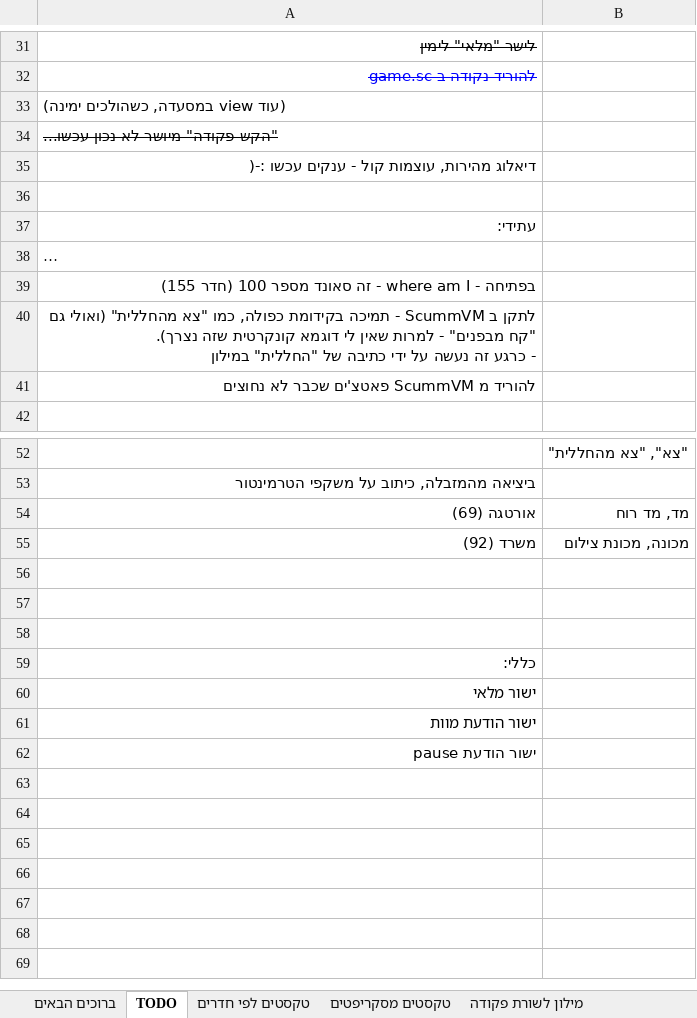
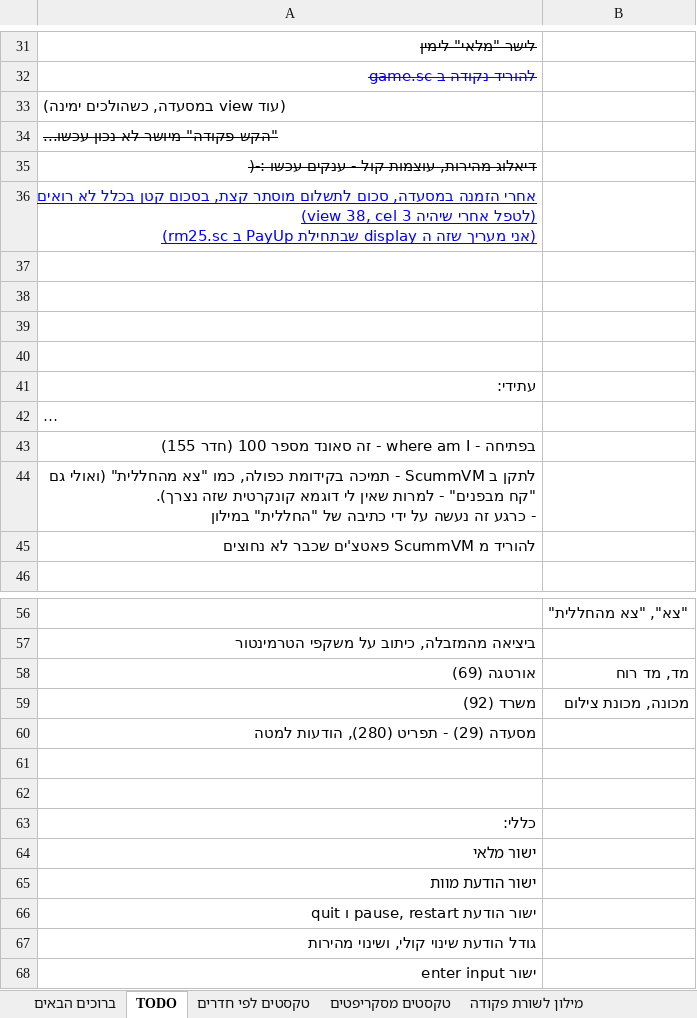
Before and after one commit to adventurebrew/HebrewAdventure, an Excel workbook: sq3/PATCHES/sq3.xlsx, sheet TODO, drawn as a sheet; only a part is shown, gaps mark what is left out; long unchanged cells end in …; values as stored, in another font and other column widths than the file's, no borders; charts and pictures not drawn; addresses are those after the commit; ↵ is a line break in a cell; the diff names each change by its address in the sheet, - before the commit and + after, or states it on an @@ line.

```diff
--- a/sq3/PATCHES/sq3.xlsx (sheet TODO)
+++ b/sq3/PATCHES/sq3.xlsx (sheet TODO)
-A35 strikethrough: off
+A35 strikethrough: on
+row 36: אחרי הזמנה במסעדה, סכום לתשלום מוסתר קצת, בסכום קטן בכלל לא רואים (לטפל אחרי שיהיה view 38, cel 3) ↵ (אני מעריך שזה ה display שבתחילת PayUp ב rm25.sc)
+row 37: (empty)
+row 38: (empty)
+row 39: (empty)
-A60: (empty)
+A60: מסעדה (29) - תפריט (280), הודעות למטה
-A66: ישור הודעת pause
+A66: ישור הודעת pause, restart ו quit
+row 67: גודל הודעת שינוי קולי, ושינוי מהירות
+row 68: ישור enter input
```
Also changed, not shown: sheet מילון לשורת פקודה, sheet טקסטים לפי חדרים, charts or pictures, 6 other files.
